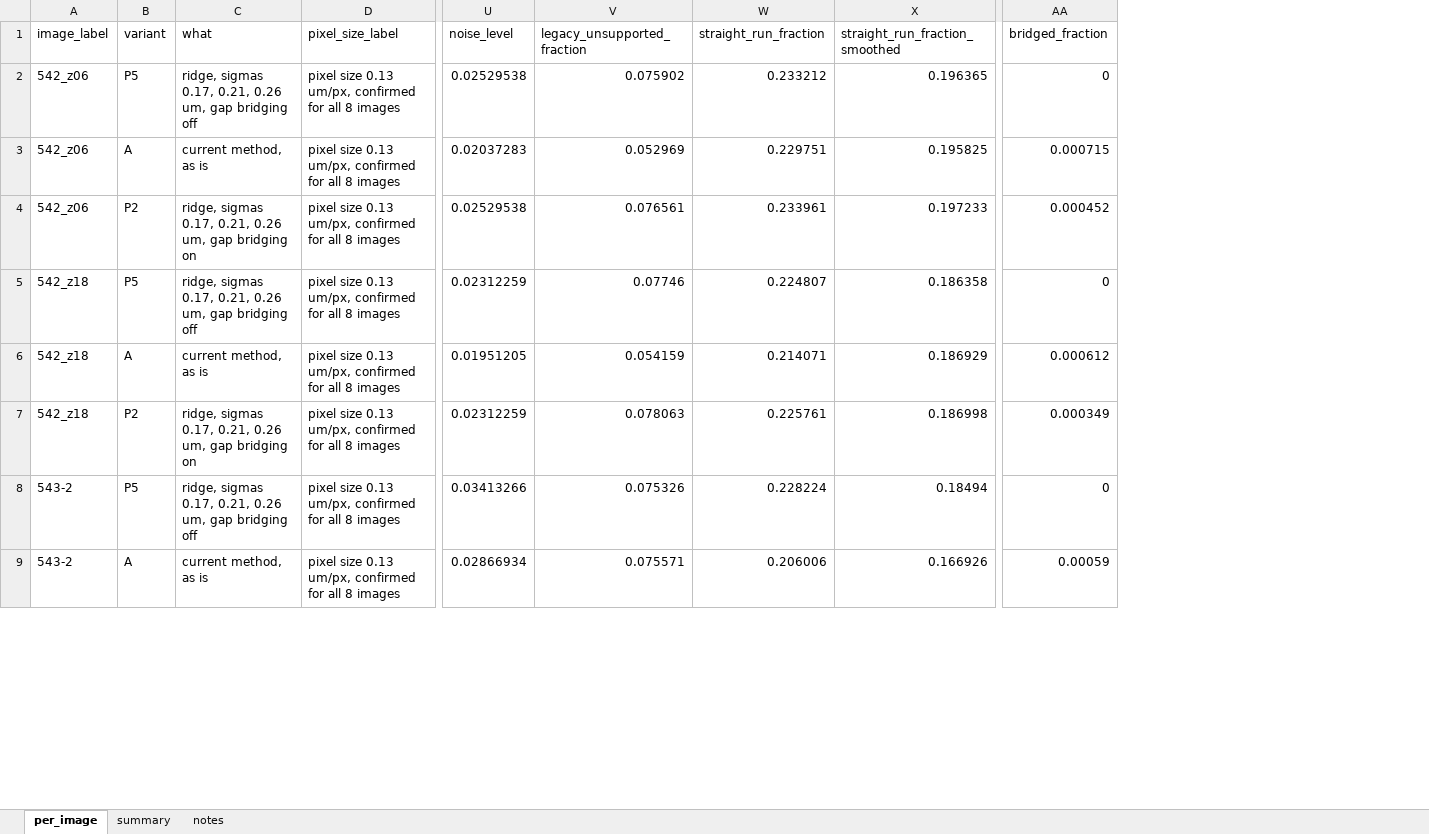
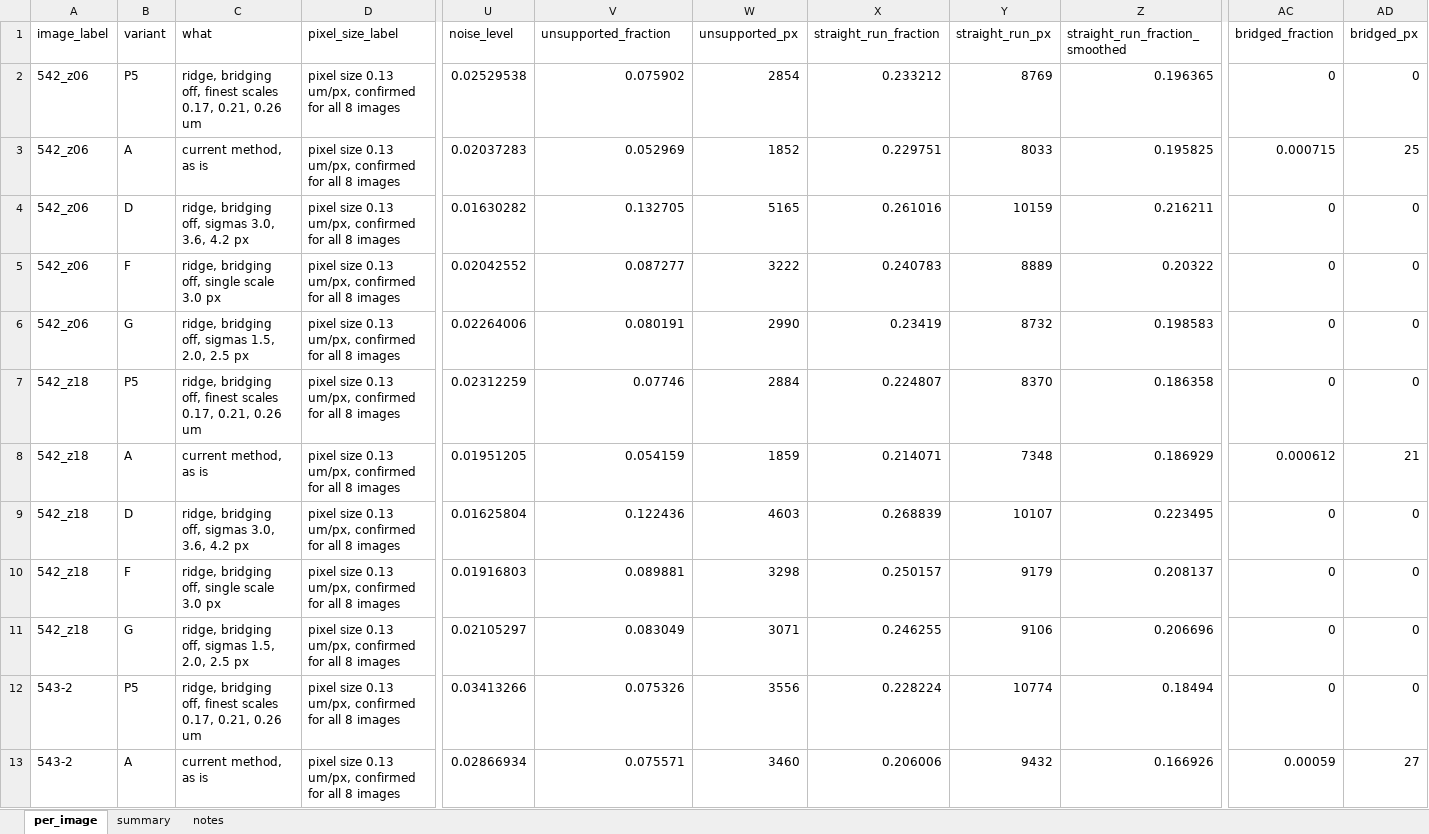
Before and after one commit to Kimokazi-coder/xlh-lcn-pipeline, an Excel workbook: results/ridge/comparison_all_images.xlsx, sheet per_image, drawn as a sheet; only a part is shown, gaps mark what is left out; values as stored, in another font and other column widths than the file's, no borders; removed rows and columns are numbered as before the commit, all else as after; rows hold the shown columns only; the diff covers the shown part only; the diff names each change by its address in the sheet, - before the commit and + after, or states it on an @@ line.

```diff
--- a/results/ridge/comparison_all_images.xlsx (sheet per_image)
+++ b/results/ridge/comparison_all_images.xlsx (sheet per_image)
+column W (unsupported_px), rows 2-3: 2854 | 1852; rows 7-8: 2884 | 1859; rows 12-13: 3556 | 3460
+column Y (straight_run_px), rows 2-3: 8769 | 8033; rows 7-8: 8370 | 7348; rows 12-13: 10774 | 9432
+column AD (bridged_px), rows 2-3: 0 | 25; rows 7-8: 0 | 21; rows 12-13: 0 | 27
-V1: legacy_unsupported_fraction
+V1: unsupported_fraction
-C2 (what): ridge, sigmas 0.17, 0.21, 0.26 um, gap bridging off
+C2 (what): ridge, bridging off, finest scales 0.17, 0.21, 0.26 um
-row 4: 542_z06 | P2 | ridge, sigmas 0.17, 0.21, 0.26 um, gap bridging on | pixel size 0.13 um/px, confirmed for all 8 images | 0.02529538 | 0.076561 | 0.233961 | 0.197233 | 0.000452
+row 4: 542_z06 | D | ridge, bridging off, sigmas 3.0, 3.6, 4.2 px | pixel size 0.13 um/px, confirmed for all 8 images | 0.01630282 | 0.132705 | 5165 | 0.261016 | 10159 | 0.216211 | 0 | 0
+row 5: 542_z06 | F | ridge, bridging off, single scale 3.0 px | pixel size 0.13 um/px, confirmed for all 8 images | 0.02042552 | 0.087277 | 3222 | 0.240783 | 8889 | 0.20322 | 0 | 0
+row 6: 542_z06 | G | ridge, bridging off, sigmas 1.5, 2.0, 2.5 px | pixel size 0.13 um/px, confirmed for all 8 images | 0.02264006 | 0.080191 | 2990 | 0.23419 | 8732 | 0.198583 | 0 | 0
-C7 (what): ridge, sigmas 0.17, 0.21, 0.26 um, gap bridging off
+C7 (what): ridge, bridging off, finest scales 0.17, 0.21, 0.26 um
-row 7: 542_z18 | P2 | ridge, sigmas 0.17, 0.21, 0.26 um, gap bridging on | pixel size 0.13 um/px, confirmed for all 8 images | 0.02312259 | 0.078063 | 0.225761 | 0.186998 | 0.000349
+row 9: 542_z18 | D | ridge, bridging off, sigmas 3.0, 3.6, 4.2 px | pixel size 0.13 um/px, confirmed for all 8 images | 0.01625804 | 0.122436 | 4603 | 0.268839 | 10107 | 0.223495 | 0 | 0
+row 10: 542_z18 | F | ridge, bridging off, single scale 3.0 px | pixel size 0.13 um/px, confirmed for all 8 images | 0.01916803 | 0.089881 | 3298 | 0.250157 | 9179 | 0.208137 | 0 | 0
+row 11: 542_z18 | G | ridge, bridging off, sigmas 1.5, 2.0, 2.5 px | pixel size 0.13 um/px, confirmed for all 8 images | 0.02105297 | 0.083049 | 3071 | 0.246255 | 9106 | 0.206696 | 0 | 0
-C12 (what): ridge, sigmas 0.17, 0.21, 0.26 um, gap bridging off
+C12 (what): ridge, bridging off, finest scales 0.17, 0.21, 0.26 um
```
Also changed, not shown: 18 added rows, 6 removed rows and 5 edited cells elsewhere in this sheet, sheet summary, sheet notes, 11 other files.
